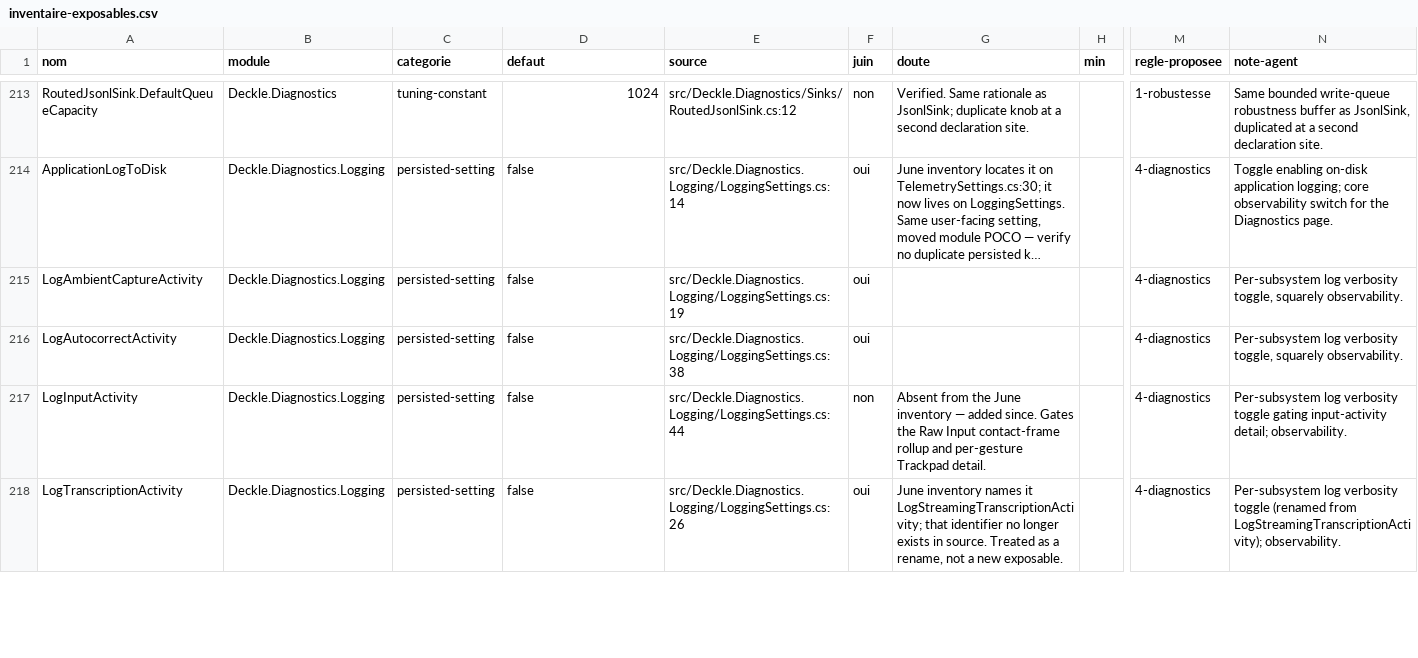
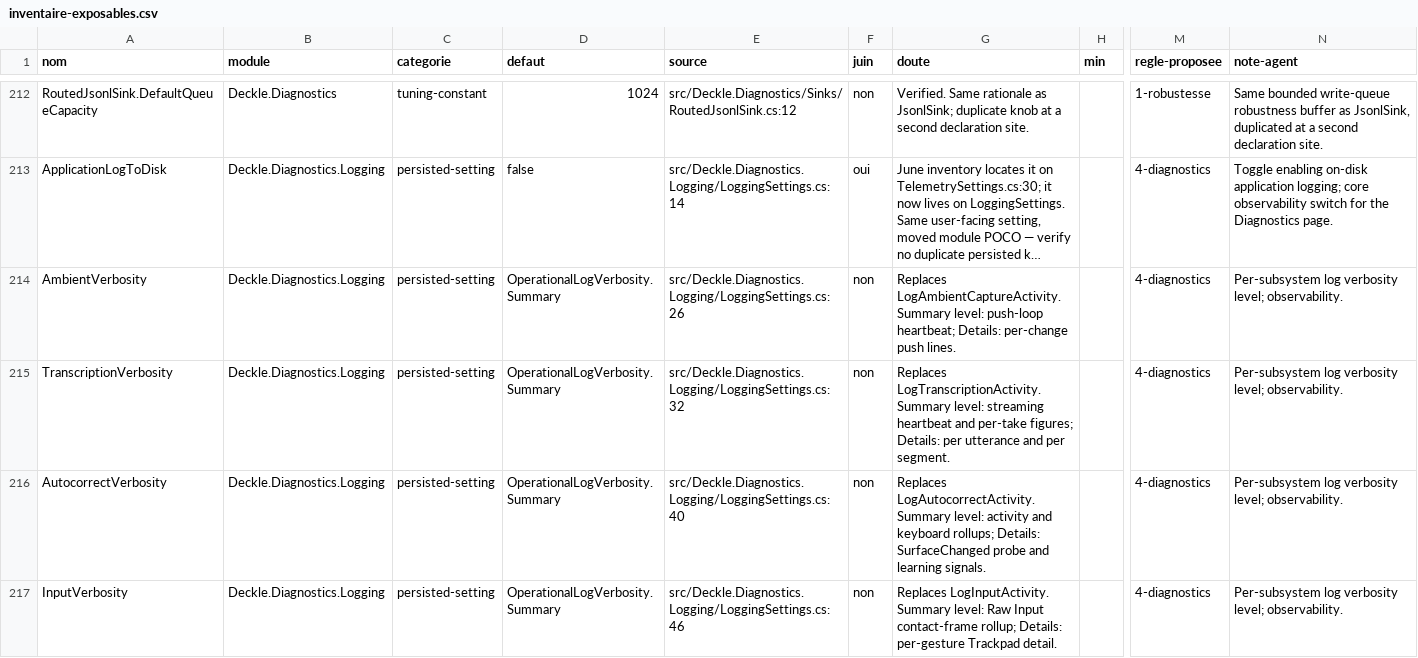
Before and after one commit to louisfifre/deckle, a CSV file: docs/inventaire-exposables.csv, drawn as a sheet; only a part is shown, gaps mark what is left out; long unchanged cells end in …; addresses are those after the commit; the diff covers the shown part only; the diff names each change by its address in the sheet, - before the commit and + after, or states it on an @@ line.

Commit message:
docs: describe the PortAudio capture where comments still named waveIn
The capture left waveIn in v0.87.0, but comments, the exposables
inventory and two bug notes still described its buffers and MMSYSERR codes.
They now state what the code does, the inventory lists the current
settings, and the notes on deleted code are gone. Two strings nothing
reads are removed from both resource files.

```diff
--- a/docs/inventaire-exposables.csv
+++ b/docs/inventaire-exposables.csv
-A214 (nom): LogAmbientCaptureActivity
+A214 (nom): AmbientVerbosity
-D214:D217 (defaut): false
+D214:D217 (defaut): OperationalLogVerbosity.Summary
-E214 (source): src/Deckle.Diagnostics.Logging/LoggingSettings.cs:19
+E214 (source): src/Deckle.Diagnostics.Logging/LoggingSettings.cs:26
-F214:F215 (juin): oui
+F214:F215 (juin): non
-G214 (doute): (empty)
+G214 (doute): Replaces LogAmbientCaptureActivity. Summary level: push-loop heartbeat; Details: per-change push lines.
-N214:N215 (note-agent): …log verbosity toggle, squarely observability.
+N214:N215 (note-agent): …log verbosity level; observability.
-A215 (nom): LogAutocorrectActivity
+A215 (nom): TranscriptionVerbosity
-E215 (source): src/Deckle.Diagnostics.Logging/LoggingSettings.cs:38
+E215 (source): src/Deckle.Diagnostics.Logging/LoggingSettings.cs:32
-G215 (doute): (empty)
+G215 (doute): Replaces LogTranscriptionActivity. Summary level: streaming heartbeat and per-take figures; Details: per utterance and per segment.
-A216 (nom): LogInputActivity
+A216 (nom): AutocorrectVerbosity
-E216 (source): src/Deckle.Diagnostics.Logging/LoggingSettings.cs:44
+E216 (source): src/Deckle.Diagnostics.Logging/LoggingSettings.cs:40
-G216 (doute): Absent from the June inventory — added since. Gates the Raw Input contact-frame rollup and per-gesture Trackpad detail.
+G216 (doute): Replaces LogAutocorrectActivity. Summary level: activity and keyboard rollups; Details: SurfaceChanged probe and learning signals.
-N216 (note-agent): …log verbosity toggle gating input-activity detail; observability.
+N216 (note-agent): …log verbosity level; observability.
-A217 (nom): LogTranscriptionActivity
+A217 (nom): InputVerbosity
-E217 (source): src/Deckle.Diagnostics.Logging/LoggingSettings.cs:26
+E217 (source): src/Deckle.Diagnostics.Logging/LoggingSettings.cs:46
-F217 (juin): oui
+F217 (juin): non
-G217 (doute): June inventory names it LogStreamingTranscriptionActivity; that identifier no longer exists in source. Treated as a rename, not a new exposable.
+G217 (doute): Replaces LogInputActivity. Summary level: Raw Input contact-frame rollup; Details: per-gesture Trackpad detail.
-N217 (note-agent): …log verbosity toggle (renamed from LogStreamingTranscriptionActivity); observability.
+N217 (note-agent): …log verbosity level; observability.
```
Also changed, not shown: 1 added row, 2 removed rows and 22 edited cells elsewhere in this file, 21 other files.
